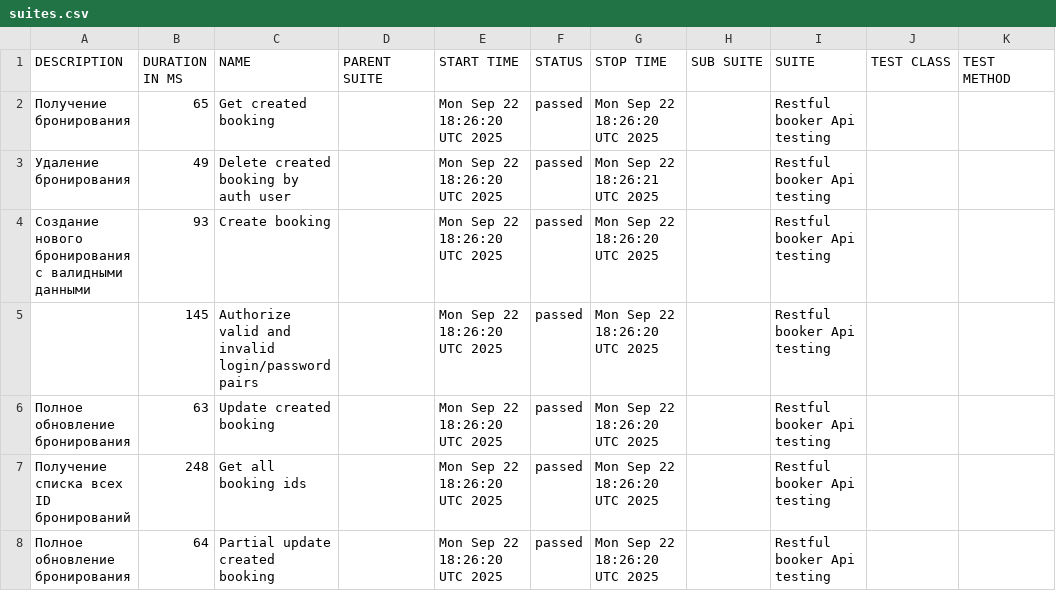
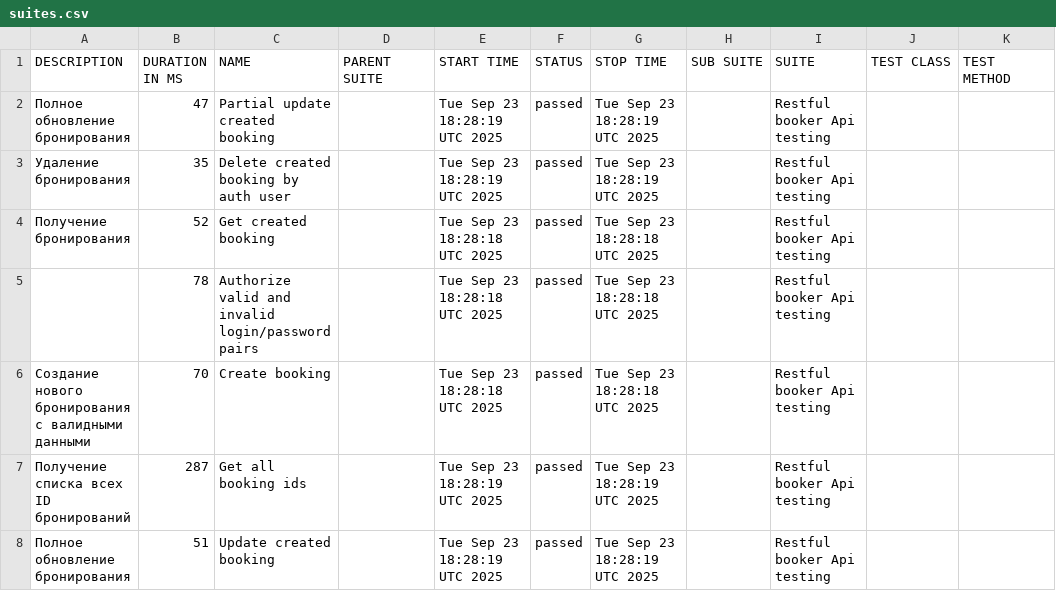
Before and after one commit to elenkaFila/Cypress-api-testing, a CSV file: data/suites.csv, drawn as a sheet.

```diff
--- a/data/suites.csv
+++ b/data/suites.csv
@@ -1,8 +1,8 @@
 "DESCRIPTION","DURATION IN MS","NAME","PARENT SUITE","START TIME","STATUS","STOP TIME","SUB SUITE","SUITE","TEST CLASS","TEST METHOD"
-"Получение бронирования","65","Get created booking","","Mon Sep 22 18:26:20 UTC 2025","passed","Mon Sep 22 18:26:20 UTC 2025","","Restful booker Api testing","",""
-" Удаление бронирования","49","Delete created booking by auth user","","Mon Sep 22 18:26:20 UTC 2025","passed","Mon Sep 22 18:26:21 UTC 2025","","Restful booker Api testing","",""
-"Создание нового бронирования с валидными данными","93","Create booking","","Mon Sep 22 18:26:20 UTC 2025","passed","Mon Sep 22 18:26:20 UTC 2025","","Restful booker Api testing","",""
-"","145","Authorize valid and invalid login/password pairs","","Mon Sep 22 18:26:20 UTC 2025","passed","Mon Sep 22 18:26:20 UTC 2025","","Restful booker Api testing","",""
-"Полное обновление бронирования","63","Update created booking","","Mon Sep 22 18:26:20 UTC 2025","passed","Mon Sep 22 18:26:20 UTC 2025","","Restful booker Api testing","",""
-" Получение списка всех ID бронирований","248","Get all booking ids","","Mon Sep 22 18:26:20 UTC 2025","passed","Mon Sep 22 18:26:20 UTC 2025","","Restful booker Api testing","",""
-"Полное обновление бронирования","64","Partial update created booking","","Mon Sep 22 18:26:20 UTC 2025","passed","Mon Sep 22 18:26:20 UTC 2025","","Restful booker Api testing","",""
+"Полное обновление бронирования","47","Partial update created booking","","Tue Sep 23 18:28:19 UTC 2025","passed","Tue Sep 23 18:28:19 UTC 2025","","Restful booker Api testing","",""
+" Удаление бронирования","35","Delete created booking by auth user","","Tue Sep 23 18:28:19 UTC 2025","passed","Tue Sep 23 18:28:19 UTC 2025","","Restful booker Api testing","",""
+"Получение бронирования","52","Get created booking","","Tue Sep 23 18:28:18 UTC 2025","passed","Tue Sep 23 18:28:18 UTC 2025","","Restful booker Api testing","",""
+"","78","Authorize valid and invalid login/password pairs","","Tue Sep 23 18:28:18 UTC 2025","passed","Tue Sep 23 18:28:18 UTC 2025","","Restful booker Api testing","",""
+"Создание нового бронирования с валидными данными","70","Create booking","","Tue Sep 23 18:28:18 UTC 2025","passed","Tue Sep 23 18:28:18 UTC 2025","","Restful booker Api testing","",""
+" Получение списка всех ID бронирований","287","Get all booking ids","","Tue Sep 23 18:28:19 UTC 2025","passed","Tue Sep 23 18:28:19 UTC 2025","","Restful booker Api testing","",""
+"Полное обновление бронирования","51","Update created booking","","Tue Sep 23 18:28:19 UTC 2025","passed","Tue Sep 23 18:28:19 UTC 2025","","Restful booker Api testing","",""
```
Also changed, not shown: data/behaviors.csv, 28 other files.
